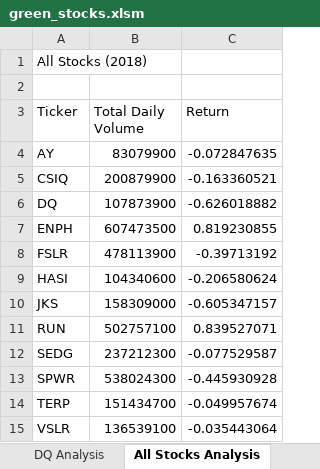
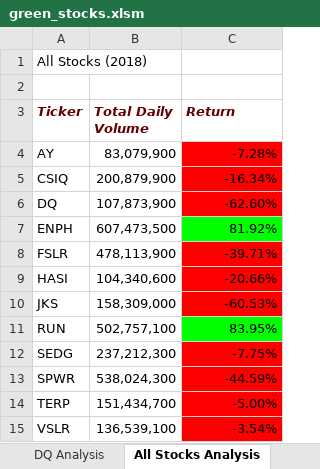
Before and after one commit to noelpdot/stock-analysis, an Excel workbook: green_stocks.xlsm, sheet All Stocks Analysis, drawn as a sheet; values as stored, in another font and other column widths than the file's, no borders; charts and pictures not drawn; the diff names each change by its address in the sheet, - before the commit and + after, or states it on an @@ line.

Commit message:
consitional formatting

```diff
--- a/green_stocks.xlsm (sheet All Stocks Analysis)
+++ b/green_stocks.xlsm (sheet All Stocks Analysis)
@@ A3:C3 bold: off → on, italic: off → on, text colour: black → #640000 @@
-B4 (Total Daily Volume): 83079900
+B4 (Total Daily Volume): 83,079,900
-C4 (Return): -0.072847635
+C4 (Return): -7.28%
-C4:C6 fill: none
+C4:C6 fill: #FF0000
-B5 (Total Daily Volume): 200879900
+B5 (Total Daily Volume): 200,879,900
-C5 (Return): -0.163360521
+C5 (Return): -16.34%
-B6 (Total Daily Volume): 107873900
+B6 (Total Daily Volume): 107,873,900
-C6 (Return): -0.626018882
+C6 (Return): -62.60%
-B7 (Total Daily Volume): 607473500
+B7 (Total Daily Volume): 607,473,500
-C7 (Return): 0.819230855
+C7 (Return): 81.92%
-C7 fill: none
+C7 fill: #00FF00
-B8 (Total Daily Volume): 478113900
+B8 (Total Daily Volume): 478,113,900
-C8 (Return): -0.39713192
+C8 (Return): -39.71%
-C8:C10 fill: none
+C8:C10 fill: #FF0000
-B9 (Total Daily Volume): 104340600
+B9 (Total Daily Volume): 104,340,600
-C9 (Return): -0.206580624
+C9 (Return): -20.66%
-B10 (Total Daily Volume): 158309000
+B10 (Total Daily Volume): 158,309,000
-C10 (Return): -0.605347157
+C10 (Return): -60.53%
-B11 (Total Daily Volume): 502757100
+B11 (Total Daily Volume): 502,757,100
-C11 (Return): 0.839527071
+C11 (Return): 83.95%
-C11 fill: none
+C11 fill: #00FF00
-B12 (Total Daily Volume): 237212300
+B12 (Total Daily Volume): 237,212,300
-C12 (Return): -0.077529587
+C12 (Return): -7.75%
-C12:C15 fill: none
+C12:C15 fill: #FF0000
-B13 (Total Daily Volume): 538024300
+B13 (Total Daily Volume): 538,024,300
-C13 (Return): -0.445930928
+C13 (Return): -44.59%
-B14 (Total Daily Volume): 151434700
+B14 (Total Daily Volume): 151,434,700
-C14 (Return): -0.049957674
+C14 (Return): -5.00%
-B15 (Total Daily Volume): 136539100
+B15 (Total Daily Volume): 136,539,100
-C15 (Return): -0.035443064
+C15 (Return): -3.54%
```
Also changed, not shown: charts or pictures.
